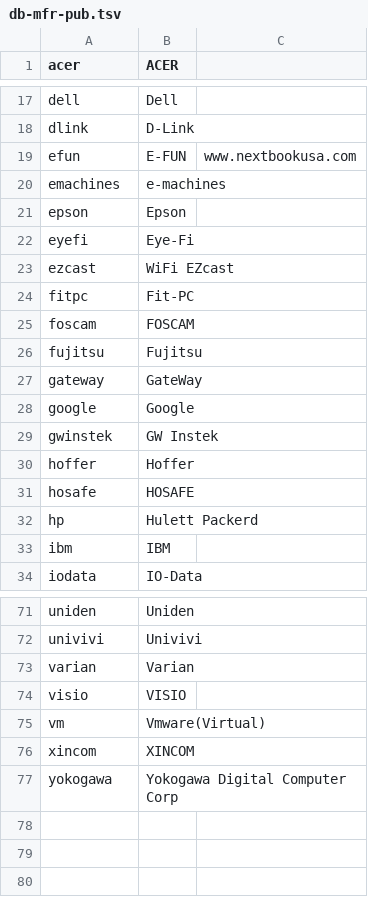
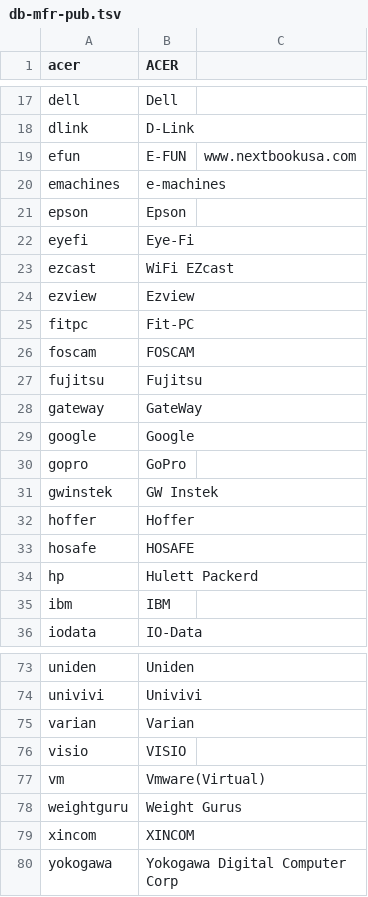
Before and after one commit to ciax/cfg.pub, a TSV file: db/db-mfr-pub.tsv, drawn as a sheet; only a part is shown, gaps mark what is left out.

```diff
--- a/db/db-mfr-pub.tsv
+++ b/db/db-mfr-pub.tsv
@@ -23,2 +23,3 @@ eyefi	Eye-Fi
 ezcast	WiFi EZcast	
+ezview	Ezview	
 fitpc	Fit-PC	
@@ -28,2 +29,3 @@ gateway	GateWay
 google	Google	
+gopro	GoPro	
 gwinstek	GW Instek	
@@ -75,2 +77,3 @@ visio	VISIO
 vm	Vmware(Virtual)	
+weightguru	Weight Gurus	
 xincom	XINCOM	
```
Also changed, not shown: db/db-category-pub.tsv, db/db-model-pub.tsv.
